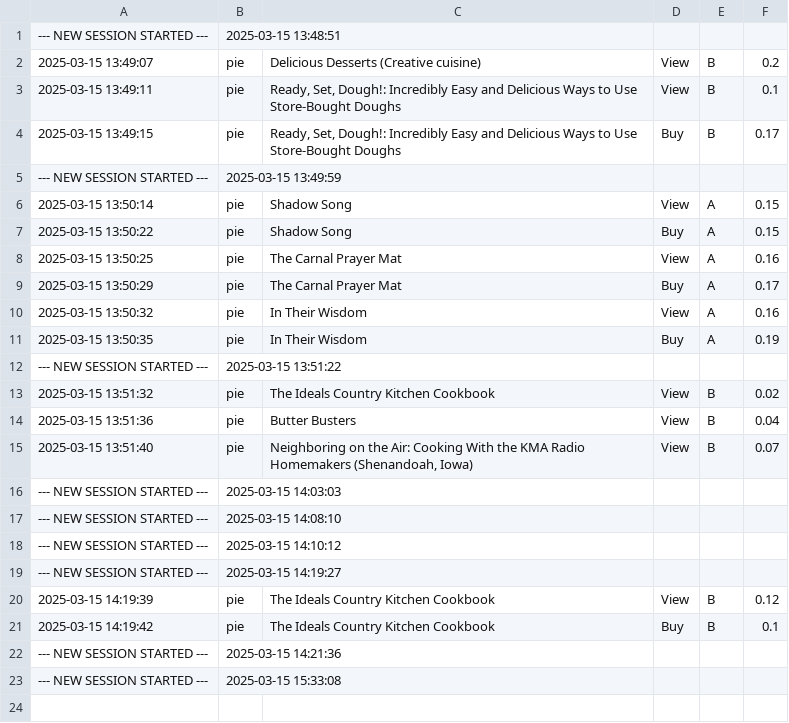
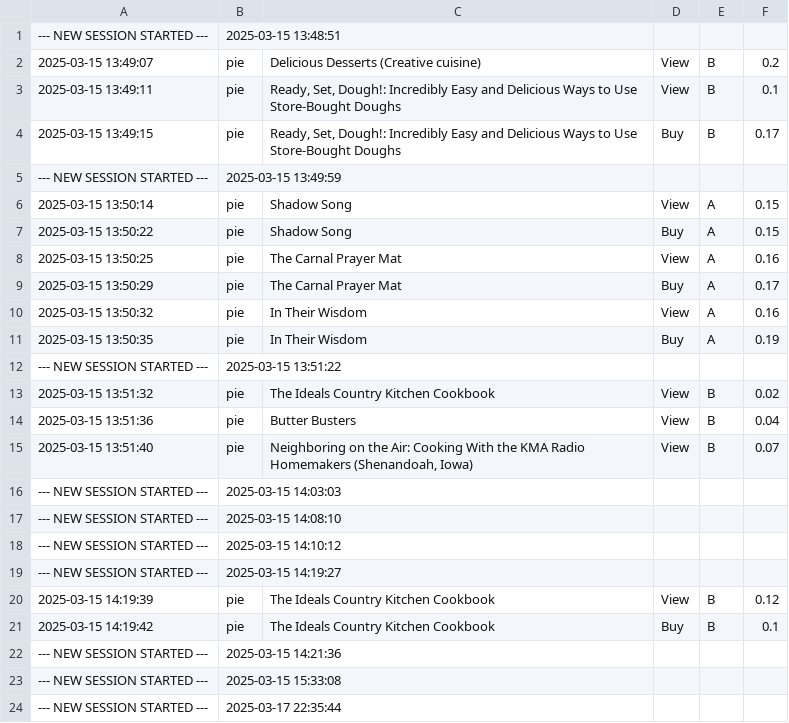
Before and after one commit to afraAntara/Semantic_Book_Recommender, a CSV file: user_interactions.csv, drawn as a sheet.

```diff
--- a/user_interactions.csv
+++ b/user_interactions.csv
@@ -23 +23,2 @@
 --- NEW SESSION STARTED ---,2025-03-15 15:33:08
+--- NEW SESSION STARTED ---,2025-03-17 22:35:44
```
Also changed, not shown: 2 other files.
